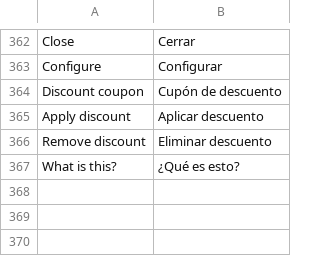
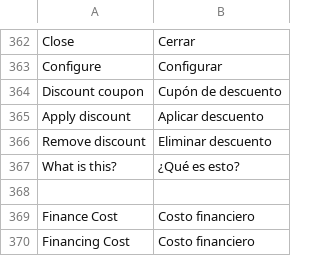
Before and after one commit to SummaSolutions/cart-magento2, a CSV file: app/code/MercadoPago/Core/i18n/es_AR.csv, drawn as a sheet; only a part is shown, gaps mark what is left out; the diff names each change by its address in the sheet, - before the commit and + after, or states it on an @@ line.

```diff
--- a/app/code/MercadoPago/Core/i18n/es_AR.csv
+++ b/app/code/MercadoPago/Core/i18n/es_AR.csv
+row 368: (empty)
+row 369: Finance Cost | Costo financiero
+row 370: Financing Cost | Costo financiero
```
Also changed, not shown: 10 other files.
